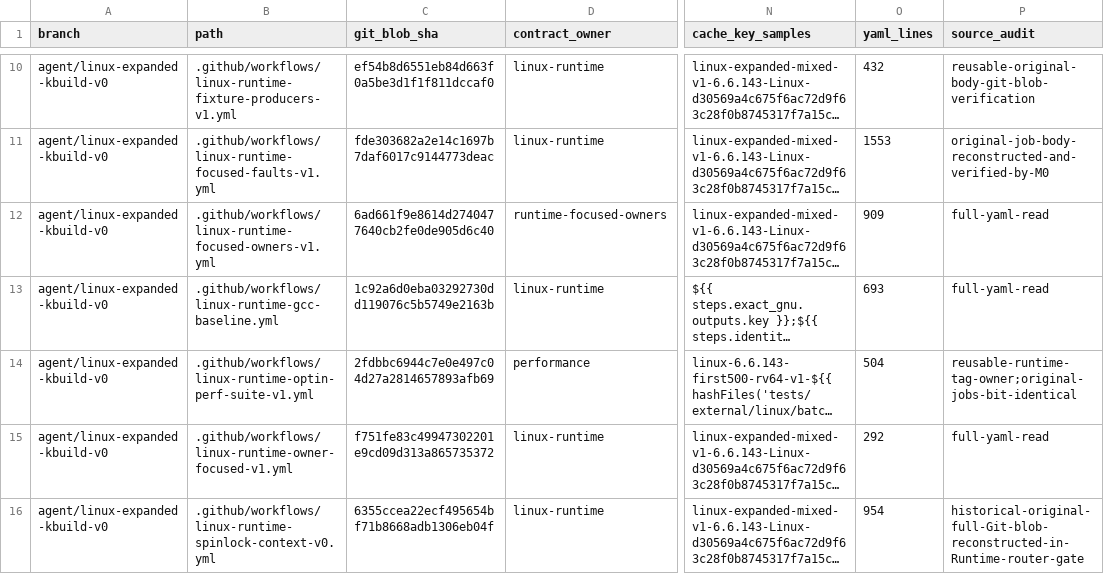
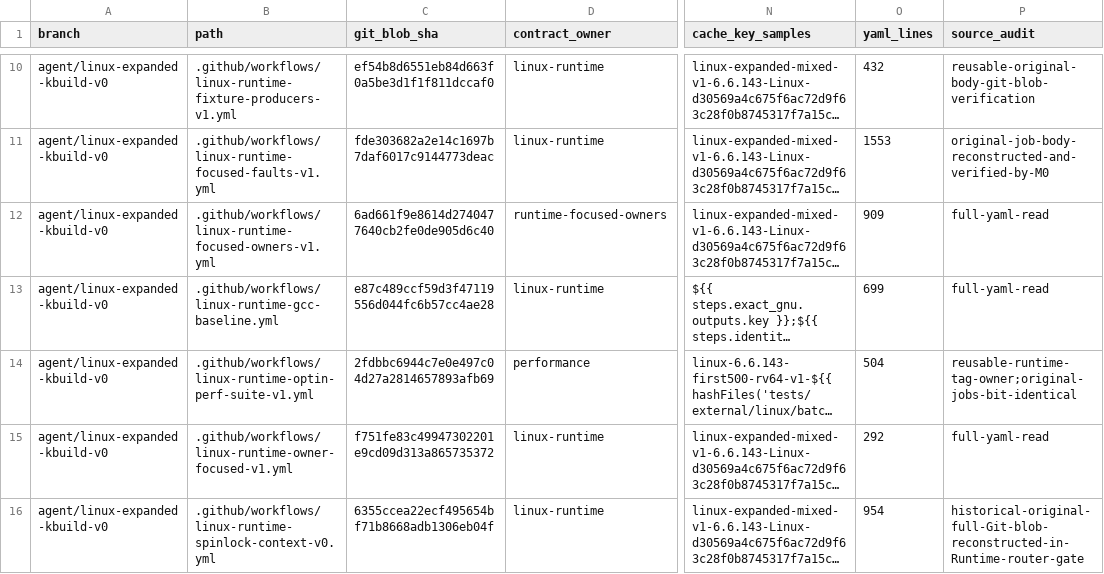
Before and after one commit to yituanxing/minic-toolchain, a TSV file: docs/ci/active-workflow-inventory-2026-10-09.tsv, drawn as a sheet; only a part is shown, gaps mark what is left out; long unchanged cells end in …; the diff names each change by its address in the sheet, - before the commit and + after, or states it on an @@ line.

Commit message:
fix(runtime): decode packed RISC-V QMP GPRs and refresh canonical CI workflow SHA ledger

```diff
--- a/docs/ci/active-workflow-inventory-2026-10-09.tsv
+++ b/docs/ci/active-workflow-inventory-2026-10-09.tsv
-C13 (git_blob_sha): 1c92a6d0eba03292730dd119076c5b5749e2163b
+C13 (git_blob_sha): e87c489ccf59d3f47119556d044fc6b57cc4ae28
-O13 (yaml_lines): 693
+O13 (yaml_lines): 699
```
Also changed, not shown: 1 other file.
